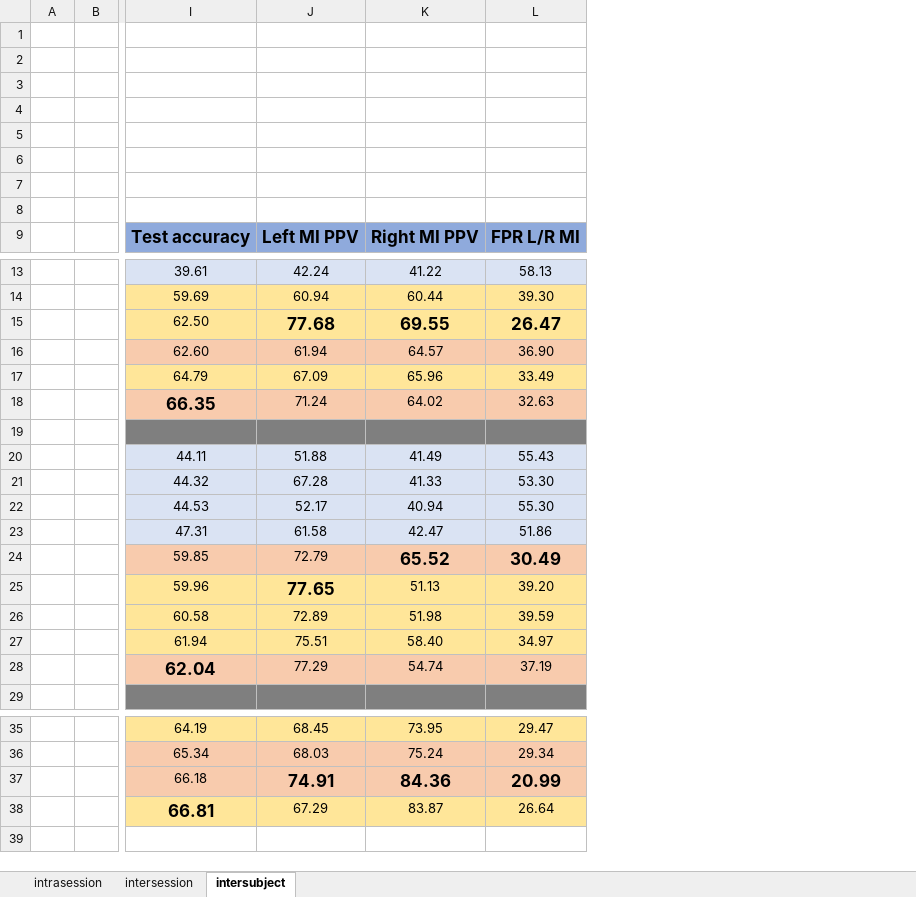
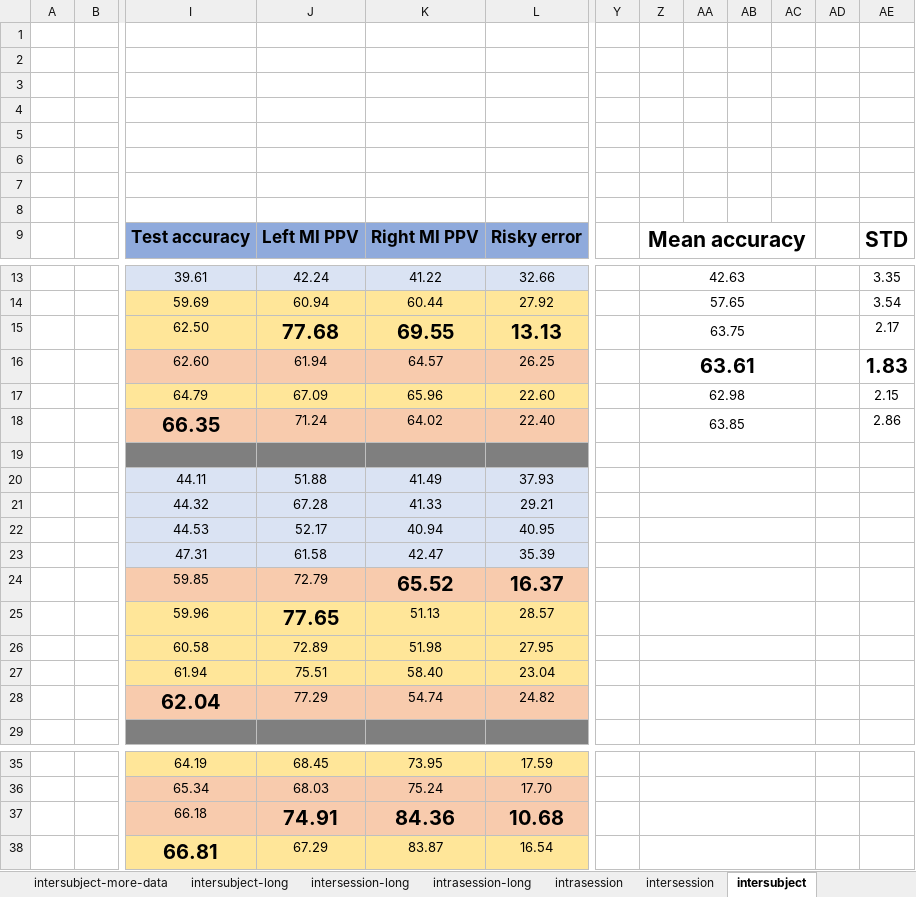
Before and after one commit to pikawika/VUB-BCI-thesis, an Excel workbook: figures/results/accuracy_results.xlsx, sheet intersubject, drawn as a sheet; only a part is shown, gaps mark what is left out; values as stored, in another font and other column widths than the file's, no borders; removed rows and columns are numbered as before the commit, all else as after; rows hold the shown columns only; the diff names each change by its address in the sheet, - before the commit and + after, or states it on an @@ line.

```diff
--- a/figures/results/accuracy_results.xlsx (sheet intersubject)
+++ b/figures/results/accuracy_results.xlsx (sheet intersubject)
+sheet tab: intersubject-more-data
+sheet tab: intersubject-long
+sheet tab: intersession-long
+sheet tab: intrasession-long
-column L, row 9: FPR L/R MI; rows 13-28: 58.13 | 39.30 | 26.47 | 36.90 | 33.49 | 32.63 |  | 55.43 | 53.30 | 55.30 | 51.86 | 30.49 | 39.20 | 39.59 | 34.97 | 37.19; rows 35-38: 29.47 | 29.34 | 20.99 | 26.64
+column L, row 9: Risky error; rows 13-28: 32.66 | 27.92 | 13.13 | 26.25 | 22.60 | 22.40 |  | 37.93 | 29.21 | 40.95 | 35.39 | 16.37 | 28.57 | 27.95 | 23.04 | 24.82; rows 35-38: 17.59 | 17.70 | 10.68 | 16.54
+column Y, empty
+column Z, row 9: Mean accuracy; rows 13-18: 42.63 | 57.65 | 63.75 | 63.61 | 62.98 | 63.85
+column AA, empty
+column AB, empty
+column AC, empty
+column AD, empty
+column AE, row 9: STD; rows 13-18: 3.35 | 3.54 | 2.17 | 1.83 | 2.15 | 2.86
-row 8: (empty)
+row 8: (empty)
@@ J15:K15 text size: larger @@
@@ I18 text size: larger @@
@@ K24 text size: larger @@
@@ J25 text size: larger @@
@@ I28 text size: larger @@
@@ J37:K37 text size: larger @@
@@ I38 text size: larger @@
```
Also changed, not shown: sheet intrasession, sheet intersession, 18 other files.
